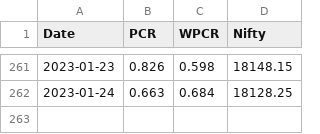
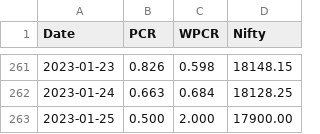
Before and after one commit to anirbanghoshsbi/data, a CSV file: pcr.csv, drawn as a sheet; only a part is shown, gaps mark what is left out.

Commit message:
Update pcr.csv

```diff
--- a/pcr.csv
+++ b/pcr.csv
@@ -262 +262,2 @@ Date,PCR,WPCR,Nifty
 2023-01-24,0.663,0.684,18128.25
+2023-01-25,0.500,2.000,17900.00
```
